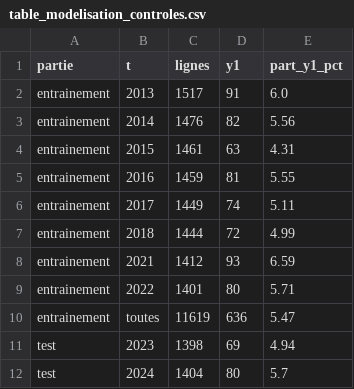
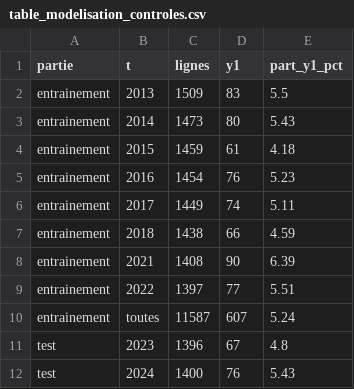
Before and after one commit to ousmane-soumah01/sae-decrochage-mco, a CSV file: resultats/03_exploration/tableaux/table_modelisation_controles.csv, drawn as a sheet; only a part is shown; the diff covers the shown part only.

```diff
--- a/resultats/03_exploration/tableaux/table_modelisation_controles.csv
+++ b/resultats/03_exploration/tableaux/table_modelisation_controles.csv
@@ -1,12 +1,12 @@
 partie,t,lignes,y1,part_y1_pct
-entrainement,2013,1517,91,6.0
-entrainement,2014,1476,82,5.56
-entrainement,2015,1461,63,4.31
-entrainement,2016,1459,81,5.55
+entrainement,2013,1509,83,5.5
+entrainement,2014,1473,80,5.43
+entrainement,2015,1459,61,4.18
+entrainement,2016,1454,76,5.23
 entrainement,2017,1449,74,5.11
-entrainement,2018,1444,72,4.99
-entrainement,2021,1412,93,6.59
-entrainement,2022,1401,80,5.71
-entrainement,toutes,11619,636,5.47
-test,2023,1398,69,4.94
-test,2024,1404,80,5.7
+entrainement,2018,1438,66,4.59
+entrainement,2021,1408,90,6.39
+entrainement,2022,1397,77,5.51
+entrainement,toutes,11587,607,5.24
+test,2023,1396,67,4.8
+test,2024,1400,76,5.43
```
Also changed, not shown: 12 edited cells elsewhere in this file, resultats/03_exploration/tableaux/correlations_paires.csv, resultats/03_exploration/tableaux/indicateurs_par_classe.csv, 15 other files.
